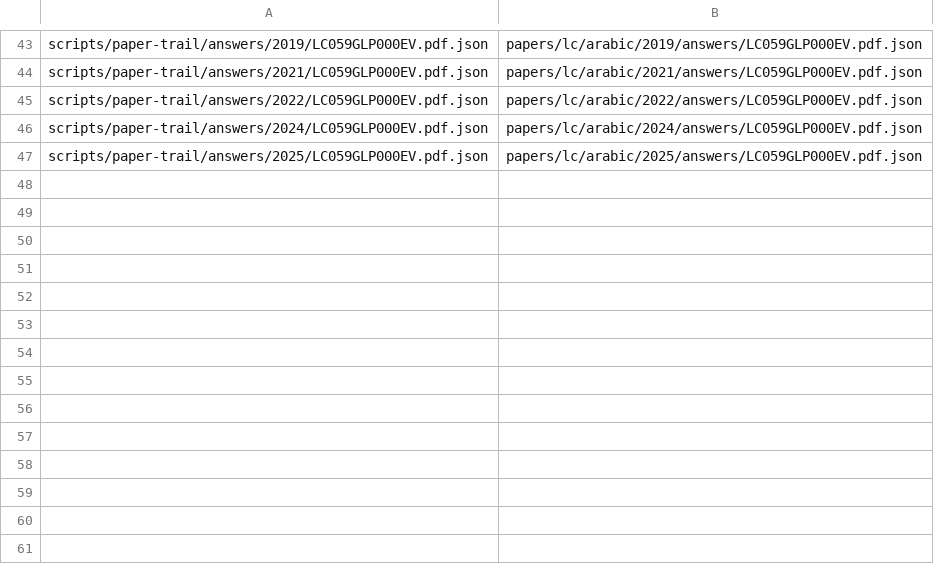
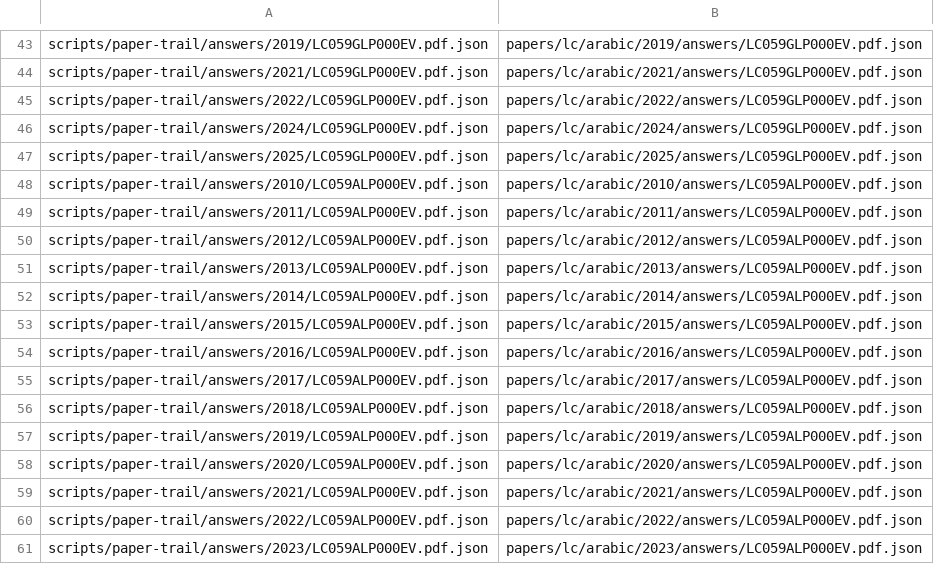
Before and after one commit to alexlinehan17-lab/Nextstepuni-Launch-, a TSV file: scripts/paper-trail/publish/cv1-upload.tsv, drawn as a sheet; only a part is shown, gaps mark what is left out; the diff names each change by its address in the sheet, - before the commit and + after, or states it on an @@ line.

```diff
--- a/scripts/paper-trail/publish/cv1-upload.tsv
+++ b/scripts/paper-trail/publish/cv1-upload.tsv
+row 48: scripts/paper-trail/answers/2010/LC059ALP000EV.pdf.json | papers/lc/arabic/2010/answers/LC059ALP000EV.pdf.json
+row 49: scripts/paper-trail/answers/2011/LC059ALP000EV.pdf.json | papers/lc/arabic/2011/answers/LC059ALP000EV.pdf.json
+row 50: scripts/paper-trail/answers/2012/LC059ALP000EV.pdf.json | papers/lc/arabic/2012/answers/LC059ALP000EV.pdf.json
+row 51: scripts/paper-trail/answers/2013/LC059ALP000EV.pdf.json | papers/lc/arabic/2013/answers/LC059ALP000EV.pdf.json
+row 52: scripts/paper-trail/answers/2014/LC059ALP000EV.pdf.json | papers/lc/arabic/2014/answers/LC059ALP000EV.pdf.json
+row 53: scripts/paper-trail/answers/2015/LC059ALP000EV.pdf.json | papers/lc/arabic/2015/answers/LC059ALP000EV.pdf.json
+row 54: scripts/paper-trail/answers/2016/LC059ALP000EV.pdf.json | papers/lc/arabic/2016/answers/LC059ALP000EV.pdf.json
+row 55: scripts/paper-trail/answers/2017/LC059ALP000EV.pdf.json | papers/lc/arabic/2017/answers/LC059ALP000EV.pdf.json
+row 56: scripts/paper-trail/answers/2018/LC059ALP000EV.pdf.json | papers/lc/arabic/2018/answers/LC059ALP000EV.pdf.json
+row 57: scripts/paper-trail/answers/2019/LC059ALP000EV.pdf.json | papers/lc/arabic/2019/answers/LC059ALP000EV.pdf.json
+row 58: scripts/paper-trail/answers/2020/LC059ALP000EV.pdf.json | papers/lc/arabic/2020/answers/LC059ALP000EV.pdf.json
+row 59: scripts/paper-trail/answers/2021/LC059ALP000EV.pdf.json | papers/lc/arabic/2021/answers/LC059ALP000EV.pdf.json
+row 60: scripts/paper-trail/answers/2022/LC059ALP000EV.pdf.json | papers/lc/arabic/2022/answers/LC059ALP000EV.pdf.json
+row 61: scripts/paper-trail/answers/2023/LC059ALP000EV.pdf.json | papers/lc/arabic/2023/answers/LC059ALP000EV.pdf.json
```
Also changed, not shown: 16 other files.
